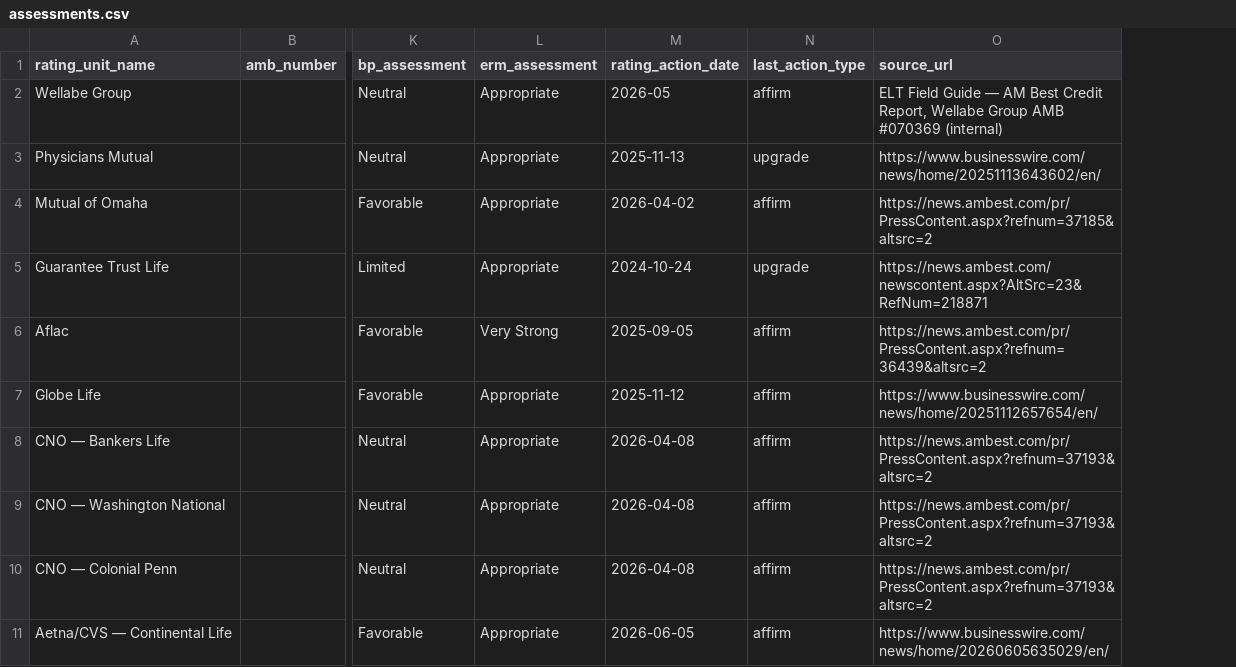
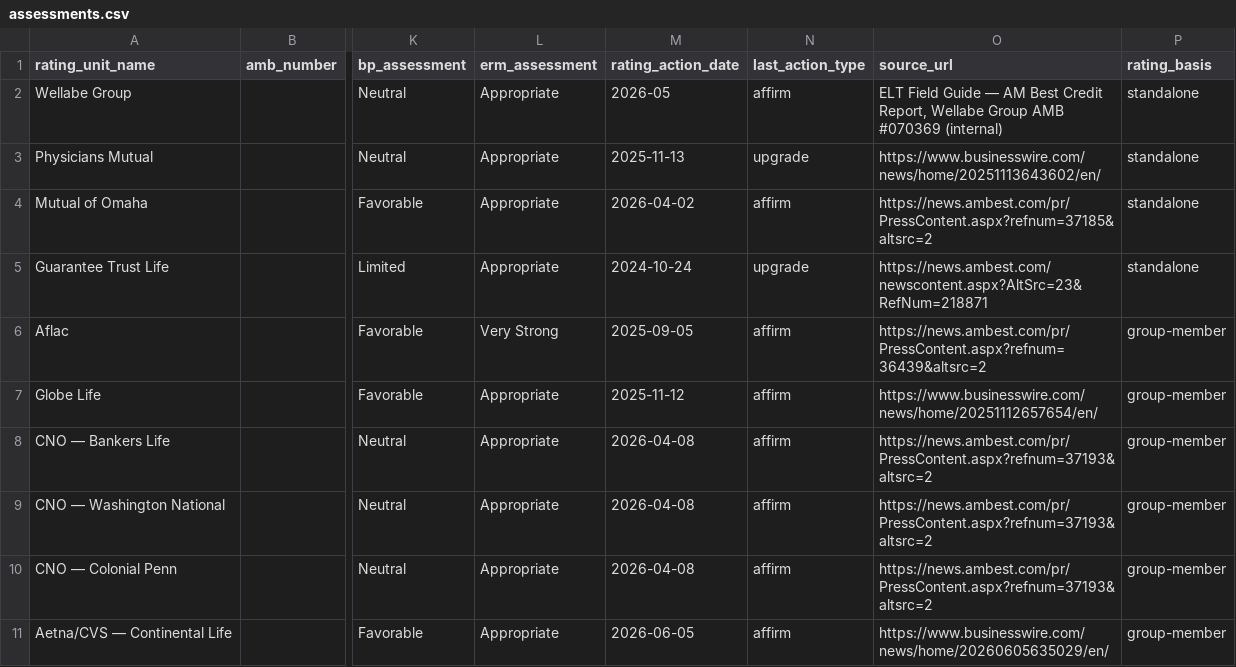
Before and after one commit to MJohnsonWellabe/BestModel, a CSV file: data/assessments.csv, drawn as a sheet; only a part is shown, gaps mark what is left out; the diff names each change by its address in the sheet, - before the commit and + after, or states it on an @@ line.

```diff
--- a/data/assessments.csv
+++ b/data/assessments.csv
+column P (rating_basis), rows 2-11: standalone | standalone | standalone | standalone | group-member | group-member | group-member | group-member | group-member | group-member
```
Also changed, not shown: output/whitepaper/tables/notching_reconstruction.csv, 7 other files.
